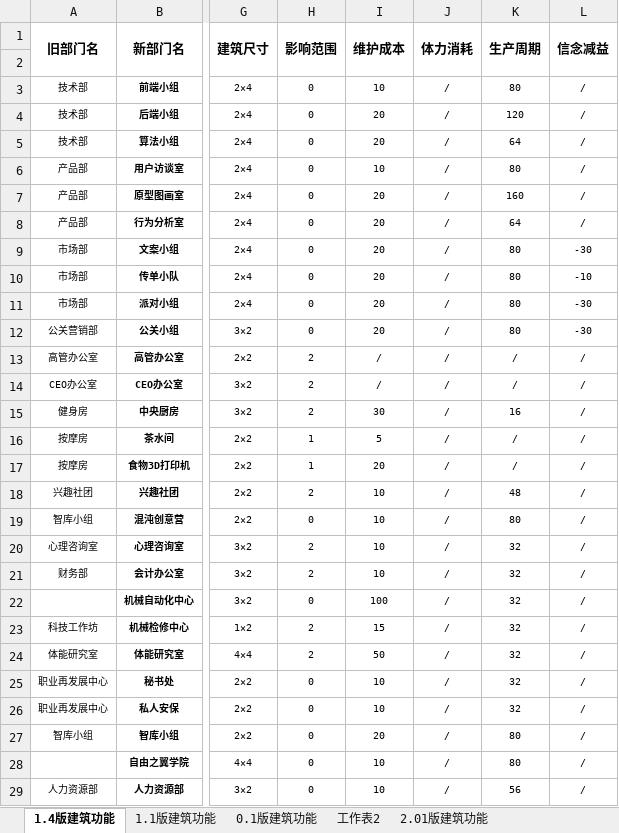
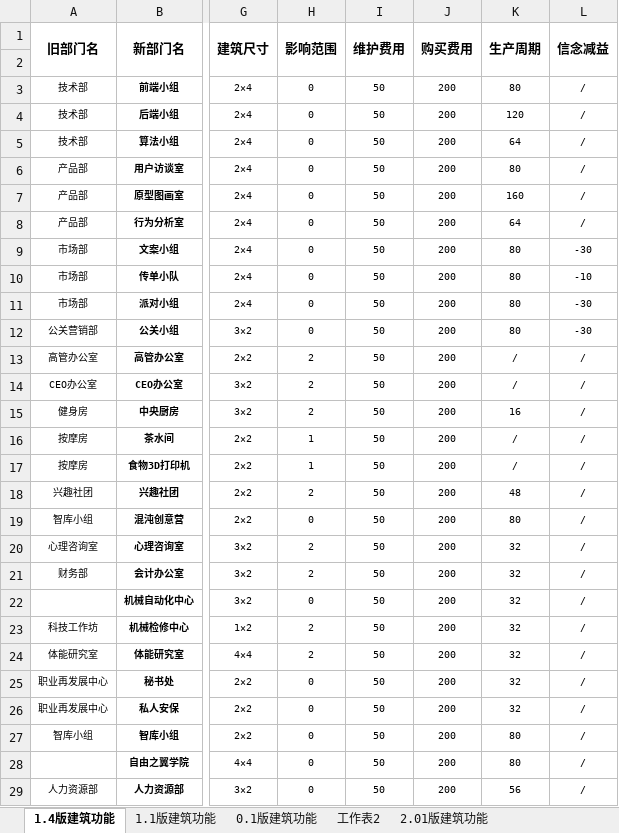
Before and after one commit to Ranshida/PEDemo2, an Excel workbook: Assets/StreamingAssets/Excel/BuildingFunction.xlsx, sheet 1.4版建筑功能, drawn as a sheet; only a part is shown, gaps mark what is left out; values as stored, in another font and other column widths than the file's, no borders; the diff covers the shown part only; the diff names each change by its address in the sheet, - before the commit and + after, or states it on an @@ line.

```diff
--- a/Assets/StreamingAssets/Excel/BuildingFunction.xlsx (sheet 1.4版建筑功能)
+++ b/Assets/StreamingAssets/Excel/BuildingFunction.xlsx (sheet 1.4版建筑功能)
-I1: 维护成本
+I1: 维护费用
-J1: 体力消耗
+J1: 购买费用
-I3 (维护费用): 10
+I3 (维护费用): 50
-J3:J29 (购买费用): /
+J3:J29 (购买费用): 200
-I4:I5 (维护费用): 20
+I4:I5 (维护费用): 50
-I6 (维护费用): 10
+I6 (维护费用): 50
-I7:I12 (维护费用): 20
+I7:I12 (维护费用): 50
-I13:I14 (维护费用): /
+I13:I14 (维护费用): 50
-I15 (维护费用): 30
+I15 (维护费用): 50
-I16 (维护费用): 5
+I16 (维护费用): 50
-I17 (维护费用): 20
+I17 (维护费用): 50
-I18:I21 (维护费用): 10
+I18:I21 (维护费用): 50
-I22 (维护费用): 100
+I22 (维护费用): 50
-I23 (维护费用): 15
+I23 (维护费用): 50
-I25:I26 (维护费用): 10
+I25:I26 (维护费用): 50
-I27 (维护费用): 20
+I27 (维护费用): 50
-I28:I29 (维护费用): 10
+I28:I29 (维护费用): 50
```
Also changed, not shown: 2 edited cells elsewhere in this sheet, 23 other files.
